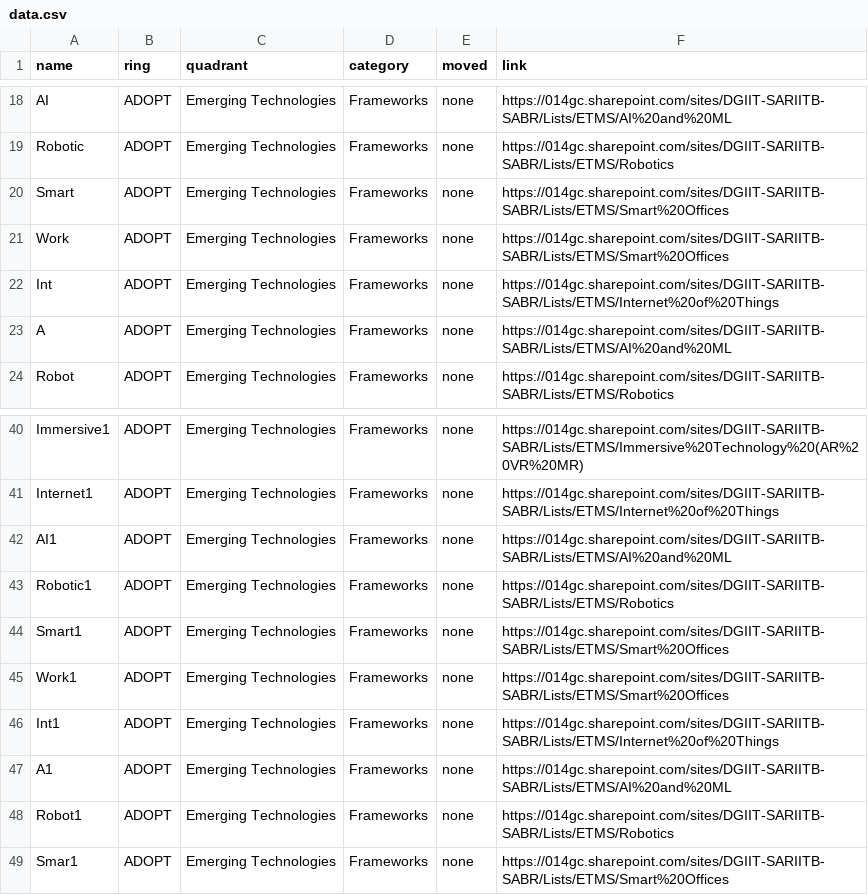
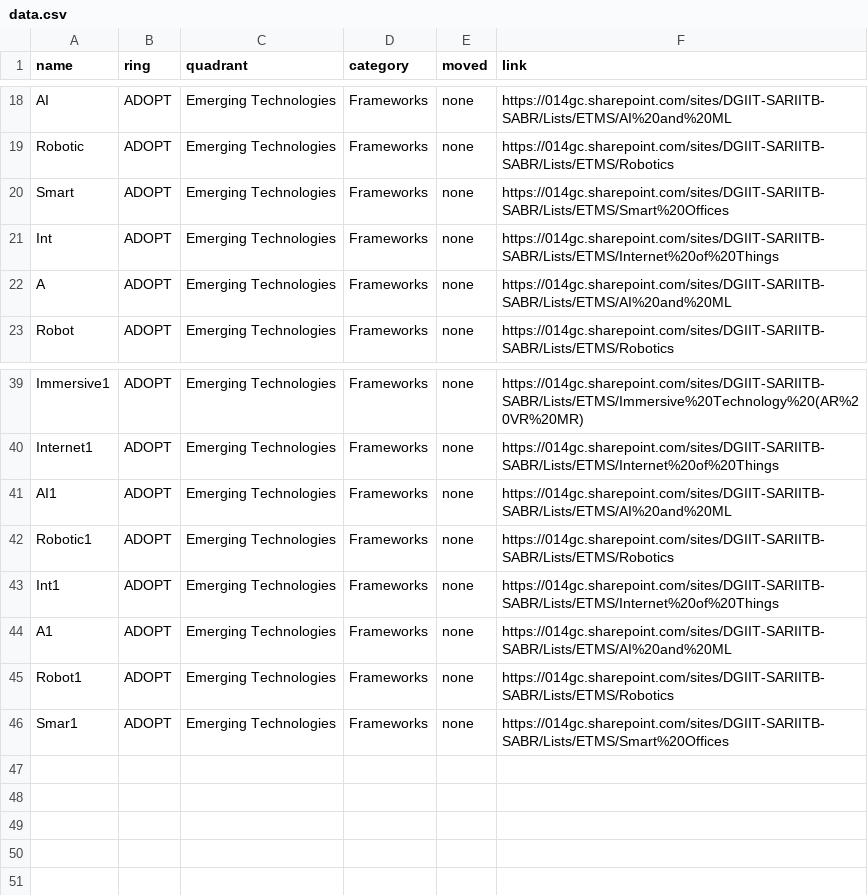
Before and after one commit to mddeepu8/Example, a CSV file: data.csv, drawn as a sheet; only a part is shown, gaps mark what is left out; the diff names each change by its address in the sheet, - before the commit and + after, or states it on an @@ line.

Commit message:
Update data.csv

```diff
--- a/data.csv
+++ b/data.csv
-row 21: Work | ADOPT | Emerging Technologies | Frameworks | none | https://014gc.sharepoint.com/sites/DGIIT-SARIITB-SABR/Lists/ETMS/Smart%20Offices
-row 44: Smart1 | ADOPT | Emerging Technologies | Frameworks | none | https://014gc.sharepoint.com/sites/DGIIT-SARIITB-SABR/Lists/ETMS/Smart%20Offices
-row 45: Work1 | ADOPT | Emerging Technologies | Frameworks | none | https://014gc.sharepoint.com/sites/DGIIT-SARIITB-SABR/Lists/ETMS/Smart%20Offices
```
